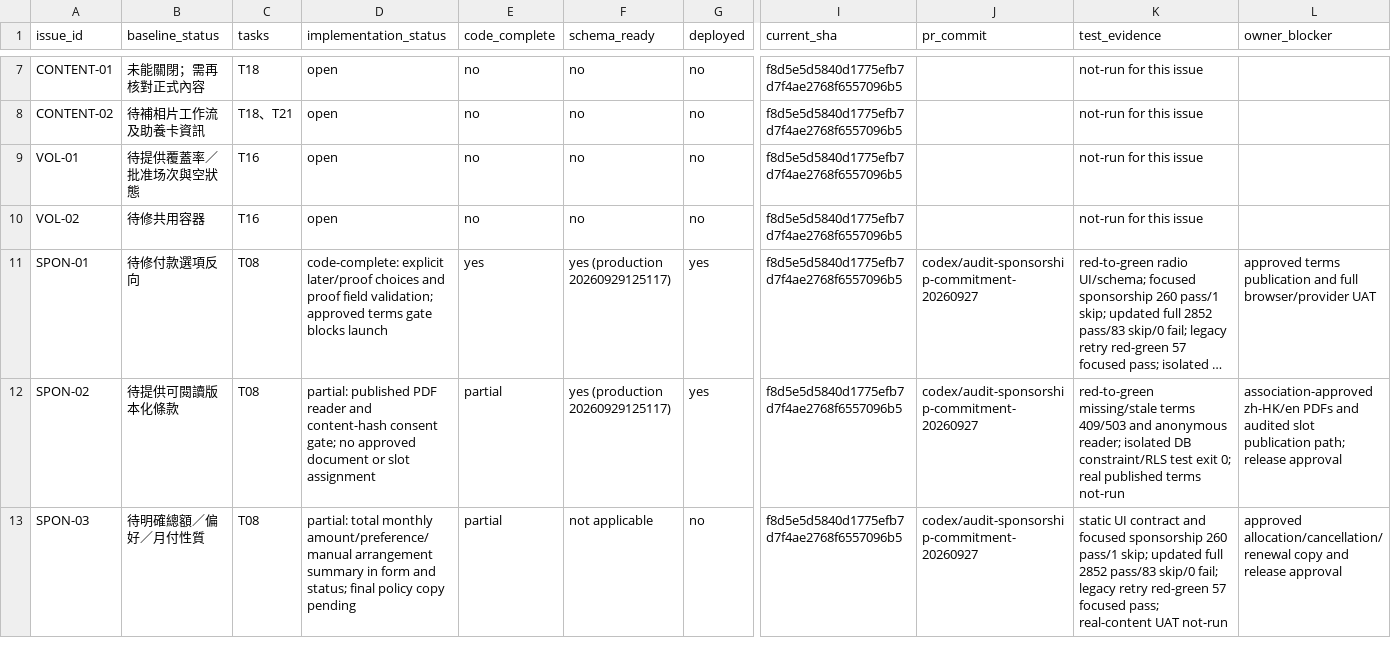
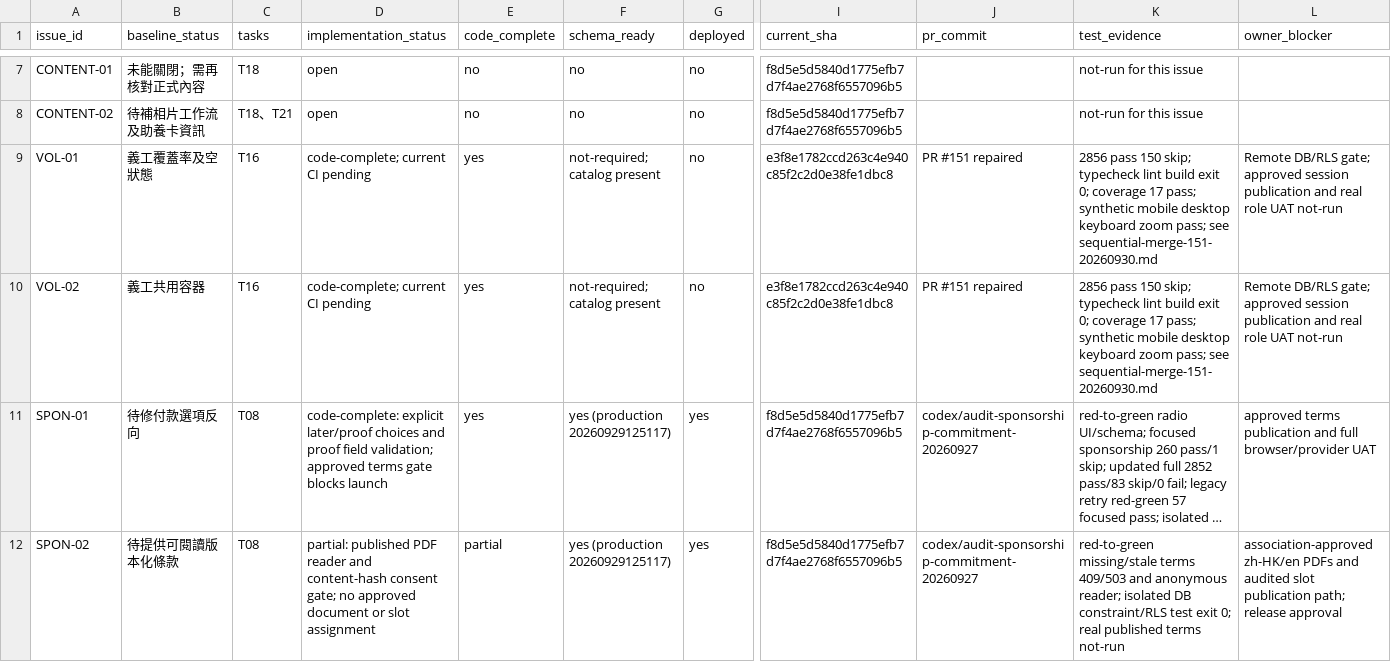
Before and after one commit to YNWAforever/hkscda, a CSV file: docs/evidence/audit-remediation-20260927/tracker.csv, drawn as a sheet; only a part is shown, gaps mark what is left out; the shorter side is filled out with more unchanged rows; long unchanged cells end in …; the diff names each change by its address in the sheet, - before the commit and + after, or states it on an @@ line.

Commit message:
fix(volunteers): reject truncated coverage and preserve reproducible UI proof

```diff
--- a/docs/evidence/audit-remediation-20260927/tracker.csv
+++ b/docs/evidence/audit-remediation-20260927/tracker.csv
-B9 (baseline_status): 待提供覆蓋率／批准场次與空狀態
+B9 (baseline_status): 義工覆蓋率及空狀態
-D9:D10 (implementation_status): open
+D9:D10 (implementation_status): code-complete; current CI pending
-E9:E10 (code_complete): no
+E9:E10 (code_complete): yes
-F9:F10 (schema_ready): no
+F9:F10 (schema_ready): not-required; catalog present
-I9:I10 (current_sha): f8d5e5d5840d1775efb7d7f4ae2768f6557096b5
+I9:I10 (current_sha): e3f8e1782ccd263c4e940c85f2c2d0e38fe1dbc8
-J9:J10 (pr_commit): (empty)
+J9:J10 (pr_commit): PR #151 repaired
-K9:K10 (test_evidence): not-run for this issue
+K9:K10 (test_evidence): 2856 pass 150 skip; typecheck lint build exit 0; coverage 17 pass; synthetic mobile desktop keyboard zoom pass; see sequential-merge-151-20260930.md
-L9:L10 (owner_blocker): (empty)
+L9:L10 (owner_blocker): Remote DB/RLS gate; approved session publication and real role UAT not-run
-B10 (baseline_status): 待修共用容器
+B10 (baseline_status): 義工共用容器
```
Also changed, not shown: docs/superpowers/plans/2026-09-27-audit-remediation/HKSCDA_Remediation_Tracker.csv, 15 other files.
